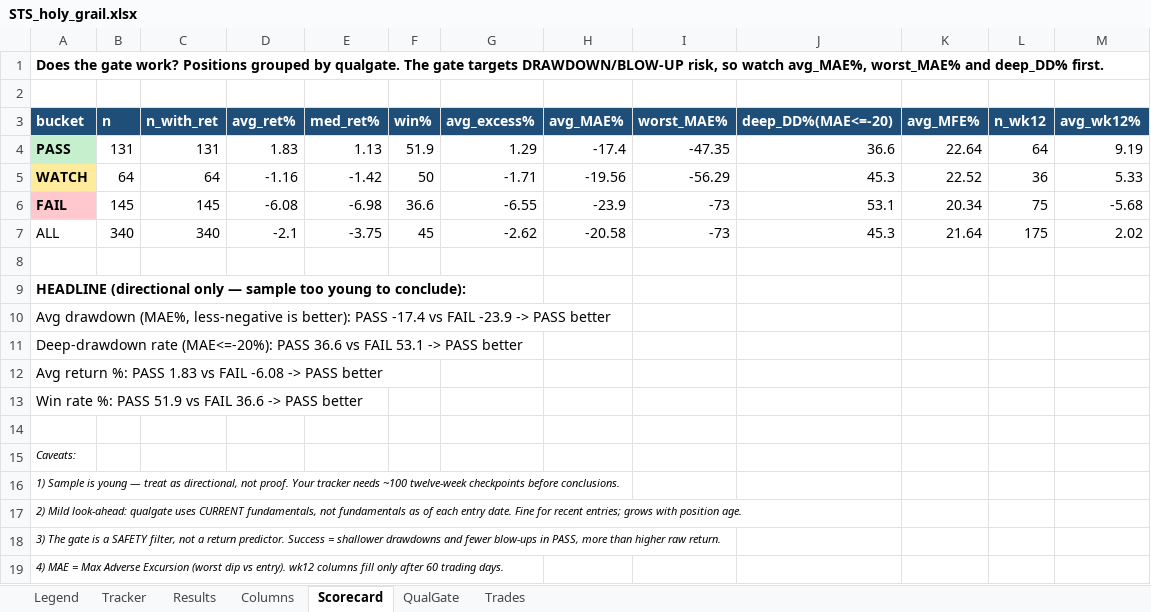
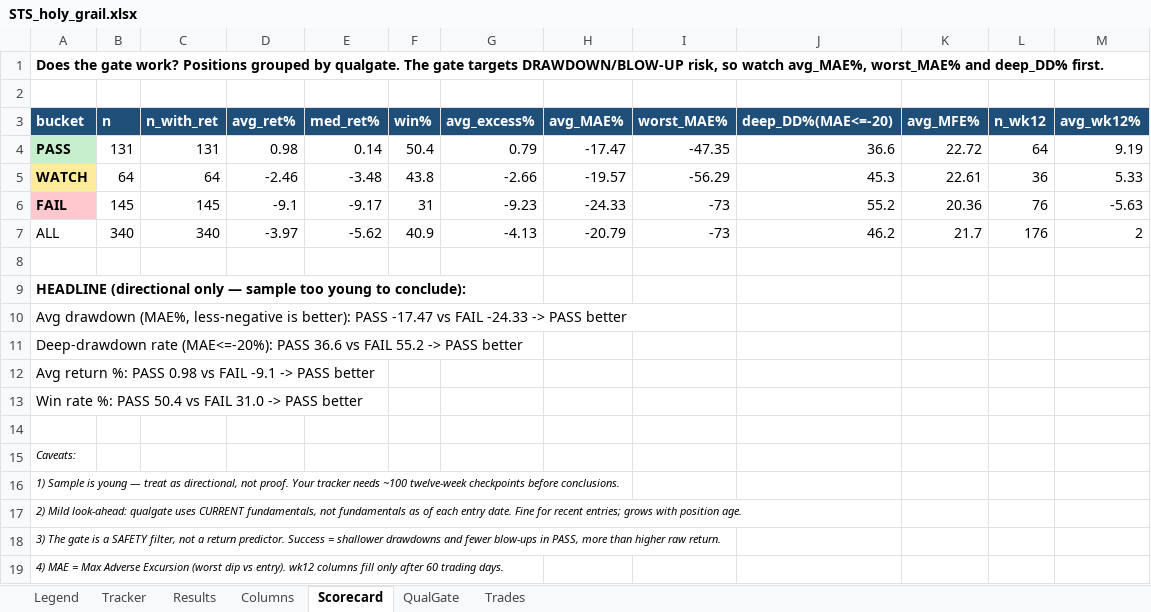
Before and after one commit to gjv-81/slowswing, an Excel workbook: STS_holy_grail.xlsx, sheet Scorecard, drawn as a sheet; values as stored, in another font and other column widths than the file's, no borders; the diff names each change by its address in the sheet, - before the commit and + after, or states it on an @@ line.

```diff
--- a/STS_holy_grail.xlsx (sheet Scorecard)
+++ b/STS_holy_grail.xlsx (sheet Scorecard)
-D4 (avg_ret%): 1.83
+D4 (avg_ret%): 0.98
-E4 (med_ret%): 1.13
+E4 (med_ret%): 0.14
-F4 (win%): 51.9
+F4 (win%): 50.4
-G4 (avg_excess%): 1.29
+G4 (avg_excess%): 0.79
-H4 (avg_MAE%): -17.4
+H4 (avg_MAE%): -17.47
-K4 (avg_MFE%): 22.64
+K4 (avg_MFE%): 22.72
-D5 (avg_ret%): -1.16
+D5 (avg_ret%): -2.46
-E5 (med_ret%): -1.42
+E5 (med_ret%): -3.48
-F5 (win%): 50
+F5 (win%): 43.8
-G5 (avg_excess%): -1.71
+G5 (avg_excess%): -2.66
-H5 (avg_MAE%): -19.56
+H5 (avg_MAE%): -19.57
-K5 (avg_MFE%): 22.52
+K5 (avg_MFE%): 22.61
-D6 (avg_ret%): -6.08
+D6 (avg_ret%): -9.1
-E6 (med_ret%): -6.98
+E6 (med_ret%): -9.17
-F6 (win%): 36.6
+F6 (win%): 31
-G6 (avg_excess%): -6.55
+G6 (avg_excess%): -9.23
-H6 (avg_MAE%): -23.9
+H6 (avg_MAE%): -24.33
-J6 (deep_DD%(MAE<=-20)): 53.1
+J6 (deep_DD%(MAE<=-20)): 55.2
-K6 (avg_MFE%): 20.34
+K6 (avg_MFE%): 20.36
-L6 (n_wk12): 75
+L6 (n_wk12): 76
-M6 (avg_wk12%): -5.68
+M6 (avg_wk12%): -5.63
-D7 (avg_ret%): -2.1
+D7 (avg_ret%): -3.97
-E7 (med_ret%): -3.75
+E7 (med_ret%): -5.62
-F7 (win%): 45
+F7 (win%): 40.9
-G7 (avg_excess%): -2.62
+G7 (avg_excess%): -4.13
-H7 (avg_MAE%): -20.58
+H7 (avg_MAE%): -20.79
-J7 (deep_DD%(MAE<=-20)): 45.3
+J7 (deep_DD%(MAE<=-20)): 46.2
-K7 (avg_MFE%): 21.64
+K7 (avg_MFE%): 21.7
-L7 (n_wk12): 175
+L7 (n_wk12): 176
-M7 (avg_wk12%): 2.02
+M7 (avg_wk12%): 2
-A10 (bucket): …better): PASS -17.4 vs FAIL -23.9 -> PASS…
+A10 (bucket): …better): PASS -17.47 vs FAIL -24.33 -> PASS…
-A11 (bucket): …vs FAIL 53.1 -> PASS…
+A11 (bucket): …vs FAIL 55.2 -> PASS…
-A12 (bucket): …%: PASS 1.83 vs FAIL -6.08 -> PASS…
+A12 (bucket): …%: PASS 0.98 vs FAIL -9.1 -> PASS…
-A13 (bucket): …%: PASS 51.9 vs FAIL 36.6 -> PASS…
+A13 (bucket): …%: PASS 50.4 vs FAIL 31.0 -> PASS…
```
Also changed, not shown: sheet Tracker, sheet Results, sheet QualGate, sheet Trades, STS_holy_grail_v2.xlsx, sts_ml_paper_tracker.xlsx, 8 other files.
